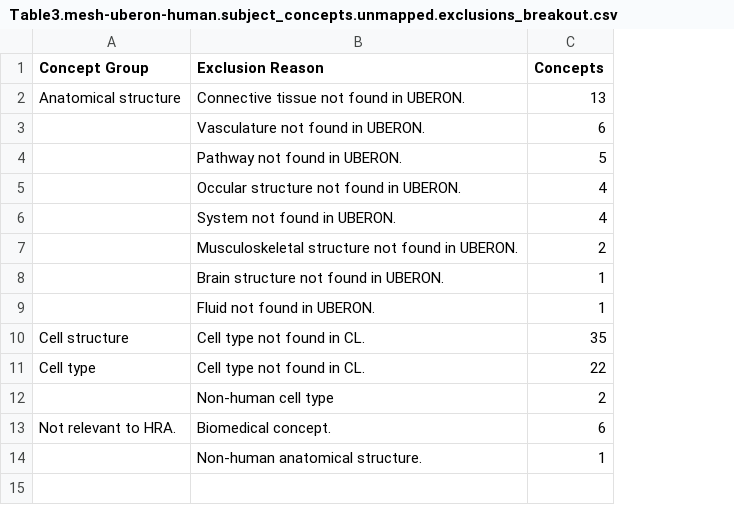
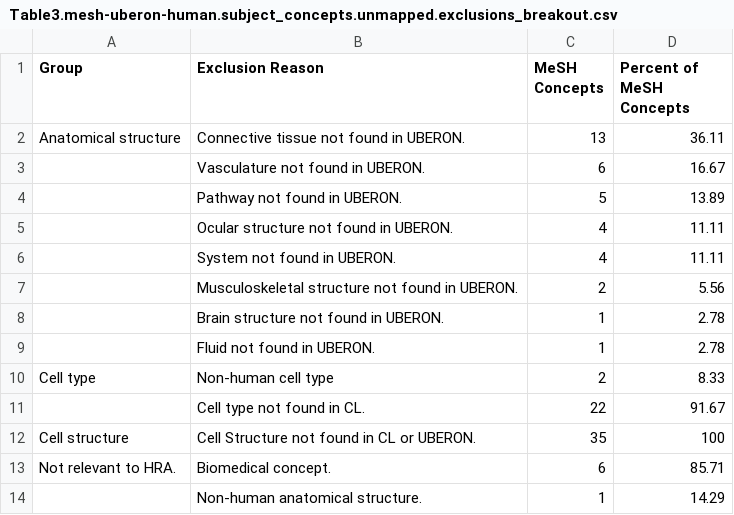
Before and after one commit to cns-iu/onto-llm-mapping, a CSV file: validation/mesh-uberon-human/v0.0.1/results/tables/Table3.mesh-uberon-human.subject_concepts.unmapped.exclusions_breakout.csv, drawn as a sheet; removed rows and columns are numbered as before the commit, all else as after; the diff names each change by its address in the sheet, - before the commit and + after, or states it on an @@ line.

```diff
--- a/validation/mesh-uberon-human/v0.0.1/results/tables/Table3.mesh-uberon-human.subject_concepts.unmapped.exclusions_breakout.csv
+++ b/validation/mesh-uberon-human/v0.0.1/results/tables/Table3.mesh-uberon-human.subject_concepts.unmapped.exclusions_breakout.csv
+column D (Percent of MeSH Concepts), rows 2-9: 36.11 | 16.67 | 13.89 | 11.11 | 11.11 | 5.56 | 2.78 | 2.78; rows 12-14: 100 | 85.71 | 14.29
-A1: Concept Group
+A1: Group
-C1: Concepts
+C1: MeSH Concepts
-B5 (Exclusion Reason): Occular structure not found in UBERON.
+B5 (Exclusion Reason): Ocular structure not found in UBERON.
+row 10: Cell type | Non-human cell type | 2 | 8.33
+row 11:  | Cell type not found in CL. | 22 | 91.67
-B12 (Exclusion Reason): Cell type not found in CL.
+B12 (Exclusion Reason): Cell Structure not found in CL or UBERON.
-row 11: Cell type | Cell type not found in CL. | 22
-row 12:  | Non-human cell type | 2
```
Also changed, not shown: validation/evaluation_mappings/mesh-uberon-human-mapping.validation-tool-development.csv, validation/evaluation_mappings/mesh-uberon-human-mapping.validation-tool.csv, 36 other files.
